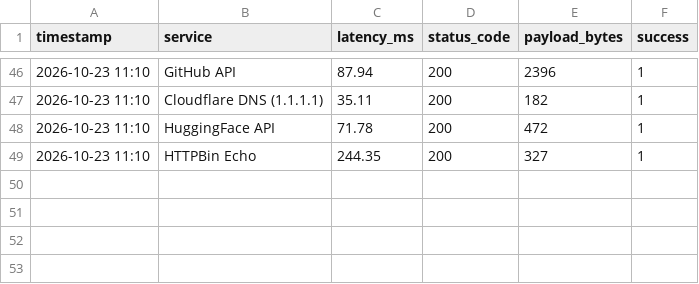
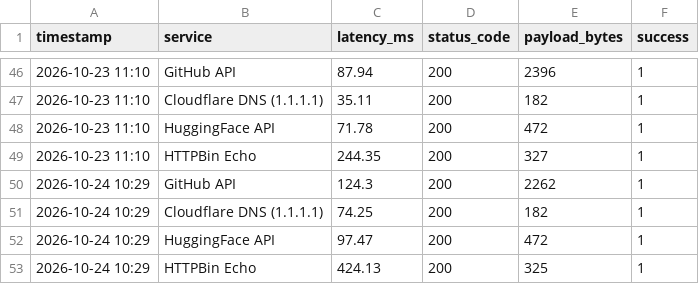
Before and after one commit to chandravurakaranam/api-performance-observability, a CSV file: history.csv, drawn as a sheet; only a part is shown, gaps mark what is left out.

```diff
--- a/history.csv
+++ b/history.csv
@@ -49 +49,5 @@ timestamp,service,latency_ms,status_code,payload_bytes,success
 2026-10-23 11:10,HTTPBin Echo,244.35,200,327,1
+2026-10-24 10:29,GitHub API,124.3,200,2262,1
+2026-10-24 10:29,Cloudflare DNS (1.1.1.1),74.25,200,182,1
+2026-10-24 10:29,HuggingFace API,97.47,200,472,1
+2026-10-24 10:29,HTTPBin Echo,424.13,200,325,1
```
Also changed, not shown: 2 other files.
